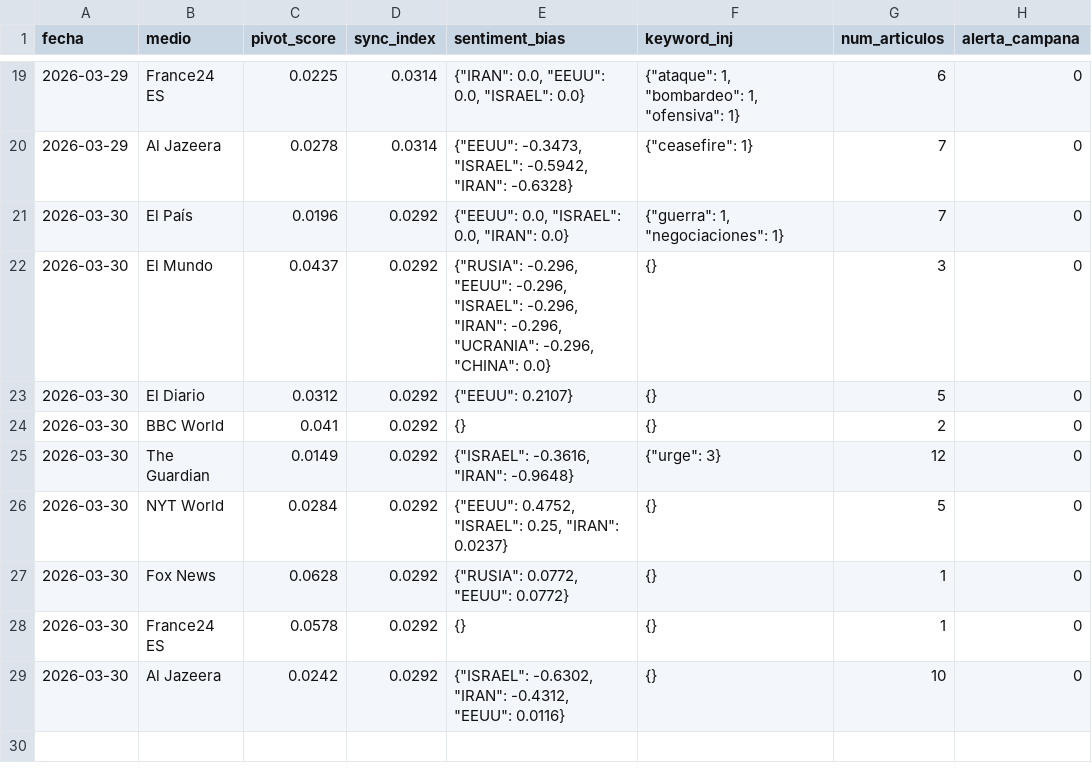
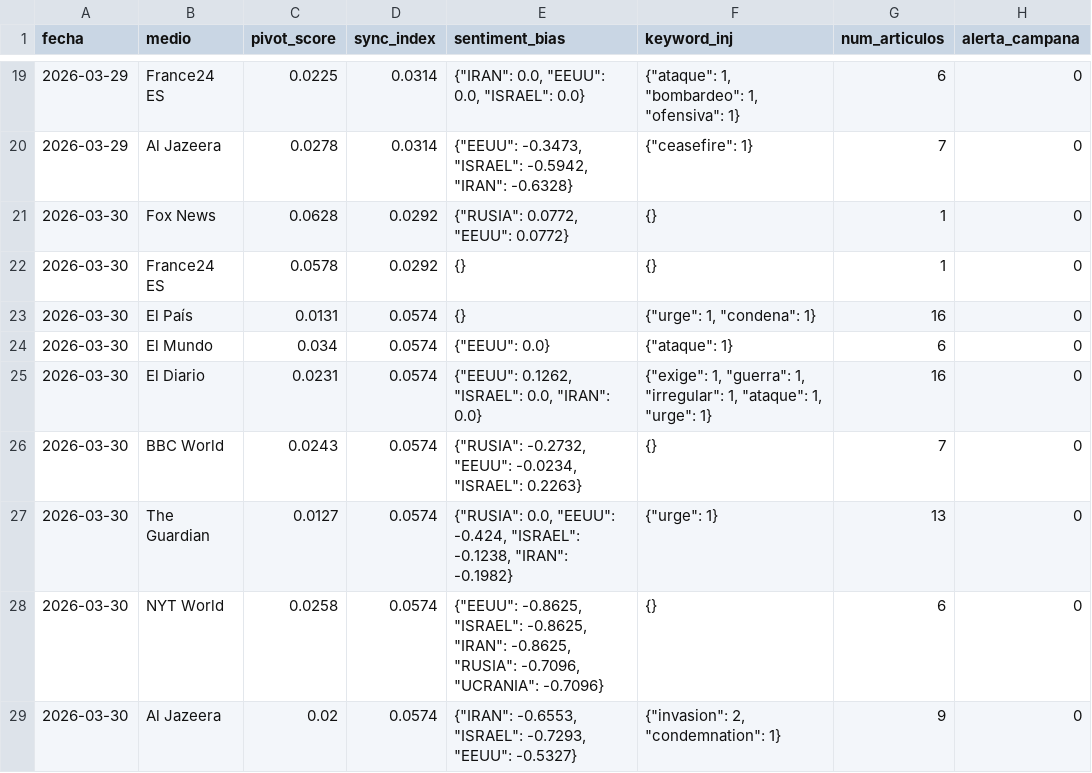
Before and after one commit to mcasrom/SIEG-Mani, a CSV file: data/kpis.csv, drawn as a sheet; only a part is shown, gaps mark what is left out.

Commit message:
MANI data 2026-03-30 12:10

```diff
--- a/data/kpis.csv
+++ b/data/kpis.csv
@@ -20,10 +20,10 @@ fecha,medio,pivot_score,sync_index,sentiment_bias,keyword_inj,num_articulos,aler
 2026-03-29,Al Jazeera,0.0278,0.0314,"{""EEUU"": -0.3473, ""ISRAEL"": -0.5942, ""IRAN"": -0.6328}","{""ceasefire"": 1}",7,0
-2026-03-30,El País,0.0196,0.0292,"{""EEUU"": 0.0, ""ISRAEL"": 0.0, ""IRAN"": 0.0}","{""guerra"": 1, ""negociaciones"": 1}",7,0
-2026-03-30,El Mundo,0.0437,0.0292,"{""RUSIA"": -0.296, ""EEUU"": -0.296, ""ISRAEL"": -0.296, ""IRAN"": -0.296, ""UCRANIA"": -0.296, ""CHINA"": 0.0}",{},3,0
-2026-03-30,El Diario,0.0312,0.0292,"{""EEUU"": 0.2107}",{},5,0
-2026-03-30,BBC World,0.041,0.0292,{},{},2,0
-2026-03-30,The Guardian,0.0149,0.0292,"{""ISRAEL"": -0.3616, ""IRAN"": -0.9648}","{""urge"": 3}",12,0
-2026-03-30,NYT World,0.0284,0.0292,"{""EEUU"": 0.4752, ""ISRAEL"": 0.25, ""IRAN"": 0.0237}",{},5,0
 2026-03-30,Fox News,0.0628,0.0292,"{""RUSIA"": 0.0772, ""EEUU"": 0.0772}",{},1,0
 2026-03-30,France24 ES,0.0578,0.0292,{},{},1,0
-2026-03-30,Al Jazeera,0.0242,0.0292,"{""ISRAEL"": -0.6302, ""IRAN"": -0.4312, ""EEUU"": 0.0116}",{},10,0
+2026-03-30,El País,0.0131,0.0574,{},"{""urge"": 1, ""condena"": 1}",16,0
+2026-03-30,El Mundo,0.034,0.0574,"{""EEUU"": 0.0}","{""ataque"": 1}",6,0
+2026-03-30,El Diario,0.0231,0.0574,"{""EEUU"": 0.1262, ""ISRAEL"": 0.0, ""IRAN"": 0.0}","{""exige"": 1, ""guerra"": 1, ""irregular"": 1, ""ataque"": 1, ""urge"": 1}",16,0
+2026-03-30,BBC World,0.0243,0.0574,"{""RUSIA"": -0.2732, ""EEUU"": -0.0234, ""ISRAEL"": 0.2263}",{},7,0
+2026-03-30,The Guardian,0.0127,0.0574,"{""RUSIA"": 0.0, ""EEUU"": -0.424, ""ISRAEL"": -0.1238, ""IRAN"": -0.1982}","{""urge"": 1}",13,0
+2026-03-30,NYT World,0.0258,0.0574,"{""EEUU"": -0.8625, ""ISRAEL"": -0.8625, ""IRAN"": -0.8625, ""RUSIA"": -0.7096, ""UCRANIA"": -0.7096}",{},6,0
+2026-03-30,Al Jazeera,0.02,0.0574,"{""IRAN"": -0.6553, ""ISRAEL"": -0.7293, ""EEUU"": -0.5327}","{""invasion"": 2, ""condemnation"": 1}",9,0
```
Also changed, not shown: 2 other files.
